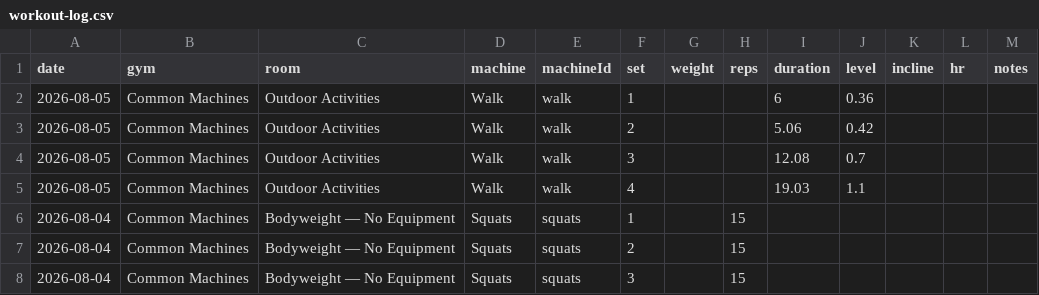
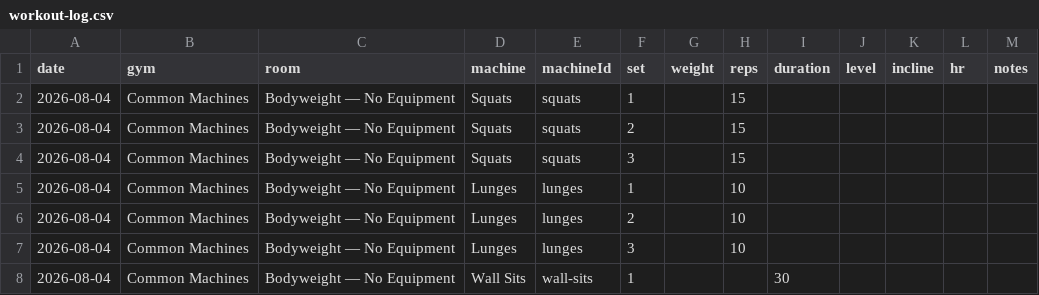
Before and after one commit to chromacole/logtrim, a CSV file: workout-log.csv, drawn as a sheet; only a part is shown; the shorter side is filled out with more unchanged rows; the diff names each change by its address in the sheet, - before the commit and + after, or states it on an @@ line.

Commit message:
Update workout log CSV

```diff
--- a/workout-log.csv
+++ b/workout-log.csv
-row 2: 2026-08-05 | Common Machines | Outdoor Activities | Walk | walk | 1 |  |  | 6 | 0.36
-row 3: 2026-08-05 | Common Machines | Outdoor Activities | Walk | walk | 2 |  |  | 5.06 | 0.42
-row 4: 2026-08-05 | Common Machines | Outdoor Activities | Walk | walk | 3 |  |  | 12.08 | 0.7
-row 5: 2026-08-05 | Common Machines | Outdoor Activities | Walk | walk | 4 |  |  | 19.03 | 1.1
```
